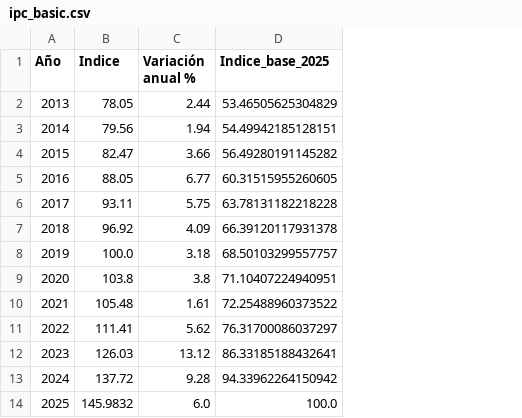
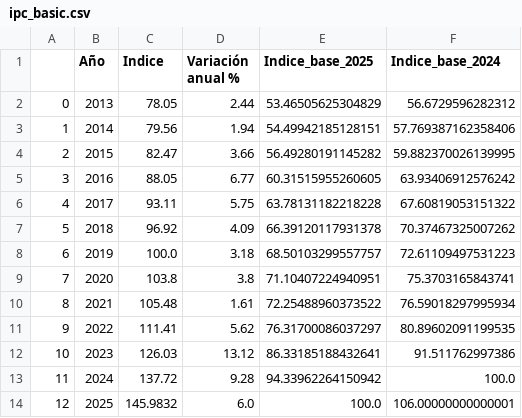
Before and after one commit to cortizbon/sgr_ofiscal, a CSV file: datasets/ipc_basic.csv, drawn as a sheet; the diff names each change by its address in the sheet, - before the commit and + after, or states it on an @@ line.

```diff
--- a/datasets/ipc_basic.csv
+++ b/datasets/ipc_basic.csv
+column A, rows 2-14: 0 | 1 | 2 | 3 | 4 | 5 | 6 | 7 | 8 | 9 | 10 | 11 | 12
+column F (Indice_base_2024), rows 2-14: 56.6729596282312 | 57.769387162358406 | 59.882370026139995 | 63.93406912576242 | 67.60819053151322 | 70.37467325007262 | 72.61109497531223 | 75.3703165843741 | 76.59018297995934 | 80.89602091199535 | 91.511762997386 | 100.0 | 106.00000000000001
```
Also changed, not shown: datasets/sgr_hidroc.csv, 2 other files.
